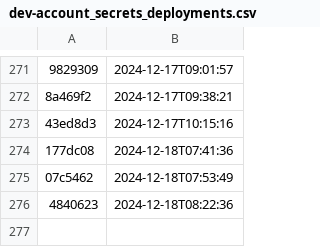
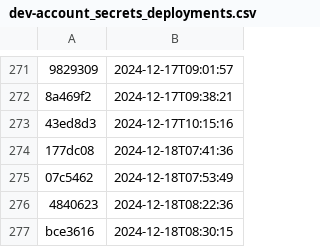
Before and after one commit to NHSDigital/electronic-prescription-service-account-resources, a CSV file: _data/dev-account_secrets_deployments.csv, drawn as a sheet; only a part is shown, gaps mark what is left out; the diff names each change by its address in the sheet, - before the commit and + after, or states it on an @@ line.

```diff
--- a/_data/dev-account_secrets_deployments.csv
+++ b/_data/dev-account_secrets_deployments.csv
+row 277: bce3616 | 2024-12-18T08:30:15
```
Also changed, not shown: 1 other file.
